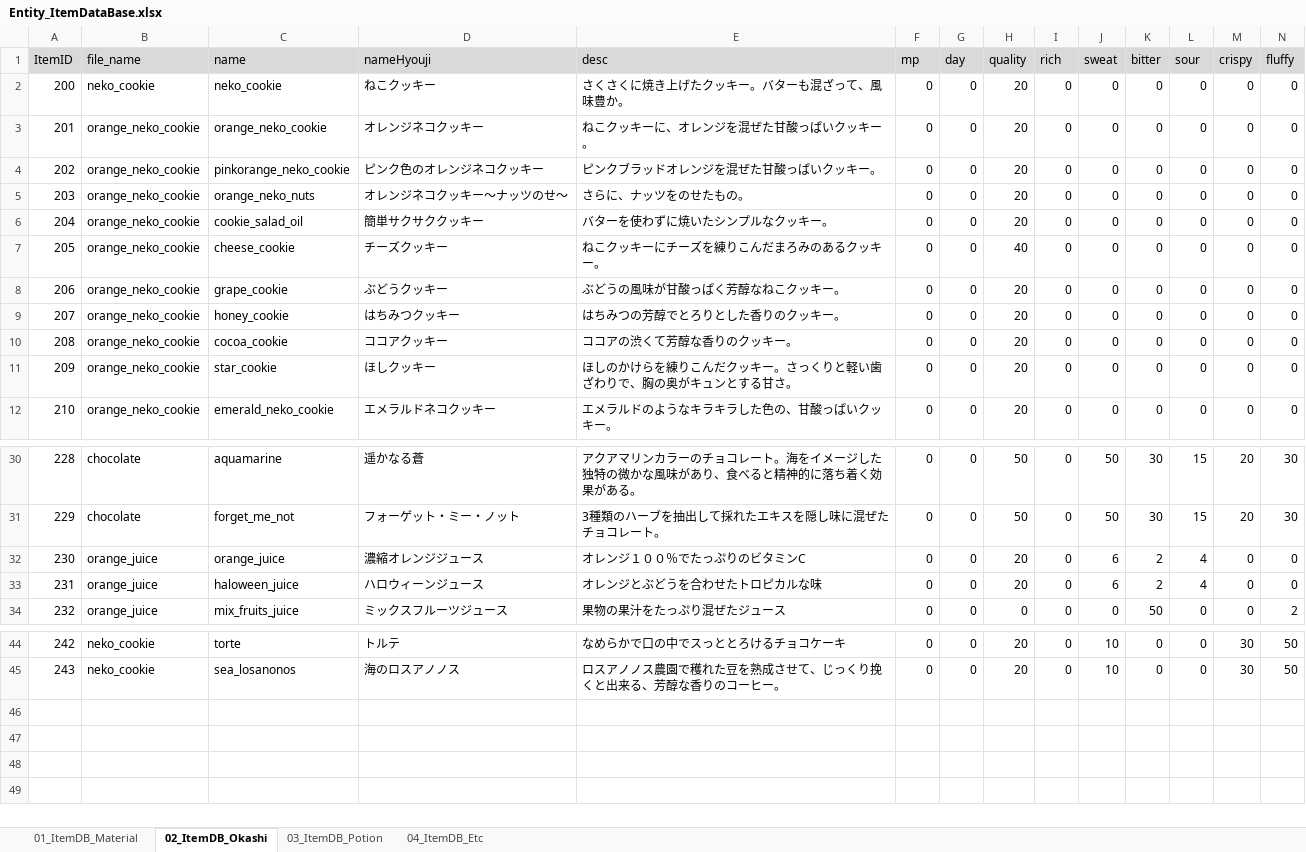
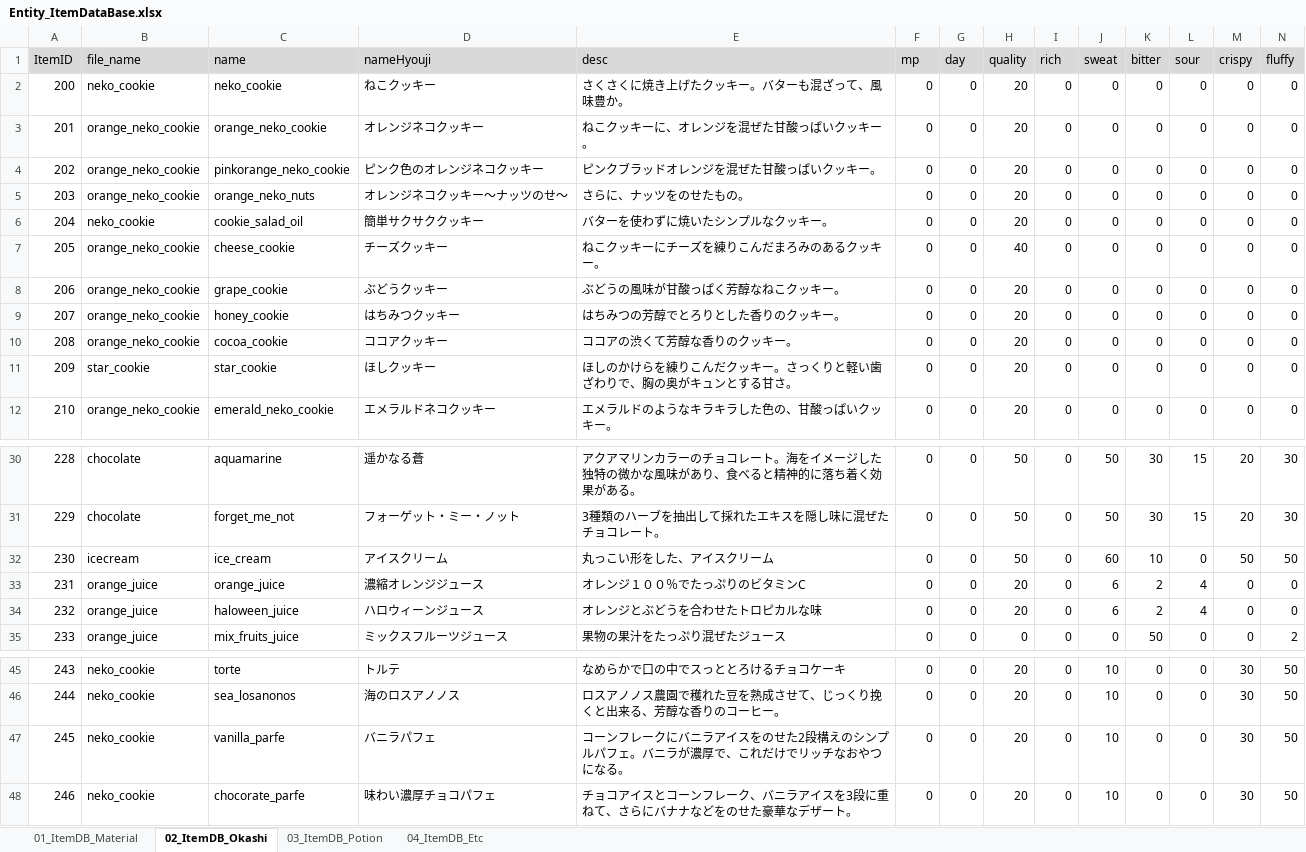
Before and after one commit to matoarita/Okashi_Atlier2, an Excel workbook: Assets/Excel_Data/Entity_ItemDataBase.xlsx, sheet 02_ItemDB_Okashi, drawn as a sheet; only a part is shown, gaps mark what is left out; values as stored, in another font and other column widths than the file's, no borders; addresses are those after the commit; rows hold the shown columns only; the diff names each change by its address in the sheet, - before the commit and + after, or states it on an @@ line.

```diff
--- a/Assets/Excel_Data/Entity_ItemDataBase.xlsx (sheet 02_ItemDB_Okashi)
+++ b/Assets/Excel_Data/Entity_ItemDataBase.xlsx (sheet 02_ItemDB_Okashi)
-B6 (file_name): orange_neko_cookie
+B6 (file_name): neko_cookie
-B11 (file_name): orange_neko_cookie
+B11 (file_name): star_cookie
+row 32: 230 | icecream | ice_cream | アイスクリーム | 丸っこい形をした、アイスクリーム | 0 | 0 | 50 | 0 | 60 | 10 | 0 | 50 | 50
@@ column A (ItemID) renumbered between rows 33 and 46 @@
+row 47: 245 | neko_cookie | vanilla_parfe | バニラパフェ | コーンフレークにバニラアイスをのせた2段構えのシンプルパフェ。バニラが濃厚で、これだけでリッチなおやつになる。 | 0 | 0 | 20 | 0 | 10 | 0 | 0 | 30 | 50
+row 48: 246 | neko_cookie | chocorate_parfe | 味わい濃厚チョコパフェ | チョコアイスとコーンフレーク、バニラアイスを3段に重ねて、さらにバナナなどをのせた豪華なデザート。 | 0 | 0 | 20 | 0 | 10 | 0 | 0 | 30 | 50
```
Also changed, not shown: sheet 01_ItemDB_Material, sheet 03_ItemDB_Potion, Assets/Excel_Data/Entity_compoItemDataBase.xlsx, Assets/Excel_Data/Entity_eventItemDataBase.xlsx, 40 other files.
